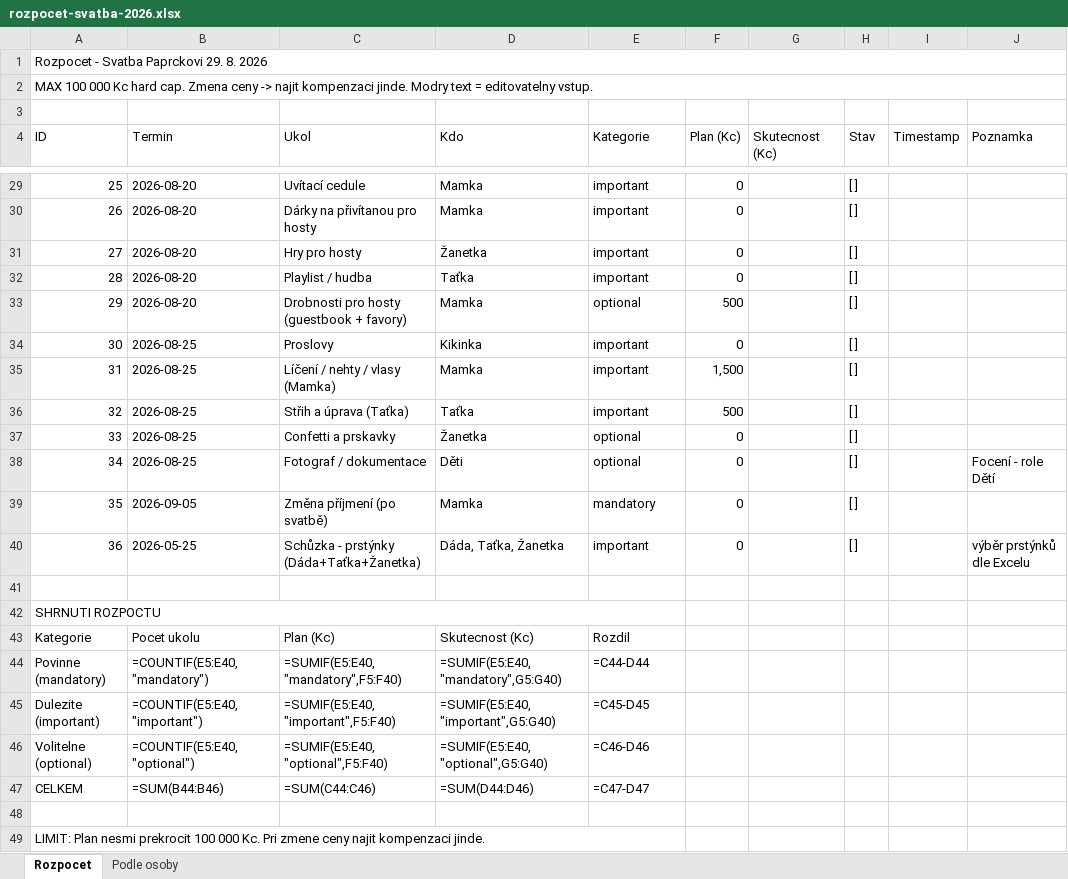
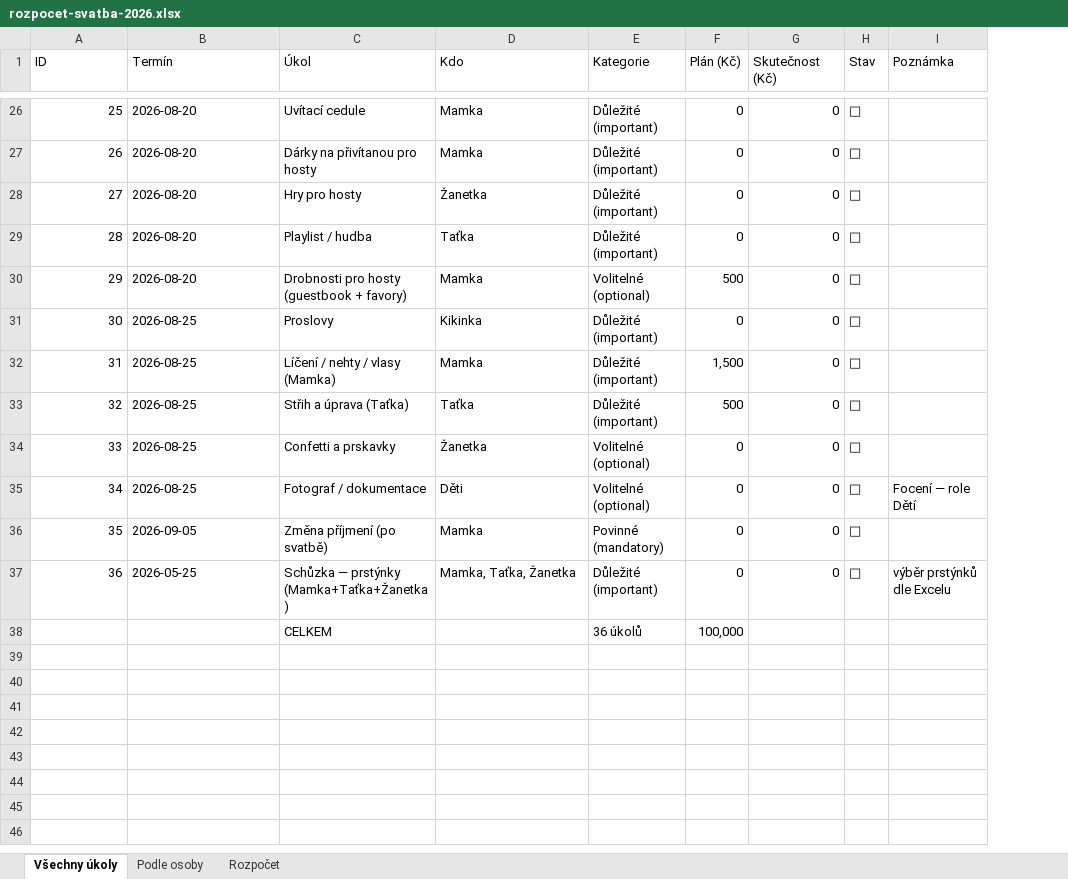
Before and after one commit to martinpaprcka77/PaprckoviSvatba2026, an Excel workbook: data/rozpocet-svatba-2026.xlsx, sheet Všechny úkoly, drawn as a sheet; only a part is shown, gaps mark what is left out; values as stored, in another font and other column widths than the file's, no cell formats; formulas without a stored value are shown as written; conditional formats not drawn; removed rows and columns are numbered as before the commit, all else as after; the diff covers the shown part only; the diff names each change by its address in the sheet, - before the commit and + after, or states it on an @@ line.

Commit message:
chore: consolidate wedding planner — cleanup, data sync, budget fixes
Remove 23 PAPROS/Brain leftover docs. Merge Dáda→Mamka (5 people).
Sync budget 94.5/5/0.5k across all docs. Tasks 35→36, done 4→5.
Add v2 index.html. Update PRD timeline, wedding checklist, HISTORY.
Case-normalize Docs/→docs/. Restore original .gitignore.

```diff
--- a/data/rozpocet-svatba-2026.xlsx (sheet Všechny úkoly)
+++ b/data/rozpocet-svatba-2026.xlsx (sheet Všechny úkoly)
-sheet tab: Rozpocet
+sheet tab: Všechny úkoly
+sheet tab: Rozpočet
-column I (Timestamp), empty
-column J (Poznamka), row 38: Focení - role Dětí
+column I (Poznámka), rows 35-37: Focení — role Dětí |  | výběr prstýnků dle Excelu
-row 1: Rozpocet - Svatba Paprckovi 29. 8. 2026
-row 2: MAX 100 000 Kc hard cap. Zmena ceny -> najit kompenzaci jinde. Modry text = editovatelny vstup.
-row 3: (empty)
-B1: Termin
+B1: Termín
-C1: Ukol
+C1: Úkol
-F1: Plan (Kc)
+F1: Plán (Kč)
-G1: Skutecnost (Kc)
+G1: Skutečnost (Kč)
-E26:E29 (Kategorie): important
+E26:E29 (Kategorie): Důležité (important)
-G26:G36 (Skutečnost (Kč)): (empty)
+G26:G36 (Skutečnost (Kč)): 0
-H26:H36 (Stav): [ ]
+H26:H36 (Stav): □
-E30 (Kategorie): optional
+E30 (Kategorie): Volitelné (optional)
-E31:E33 (Kategorie): important
+E31:E33 (Kategorie): Důležité (important)
-E34:E35 (Kategorie): optional
+E34:E35 (Kategorie): Volitelné (optional)
-E36 (Kategorie): mandatory
+E36 (Kategorie): Povinné (mandatory)
-row 40: 36 | 2026-05-25 | Schůzka - prstýnky (Dáda+Taťka+Žanetka) | Dáda, Taťka, Žanetka | important | 0 |  | [ ] |  | výběr prstýnků dle Excelu
-row 37: (empty)
+row 37: 36 | 2026-05-25 | Schůzka — prstýnky (Mamka+Taťka+Žanetka) | Mamka, Taťka, Žanetka | Důležité (important) | 0 | 0 | □ | výběr prstýnků dle Excelu
@@ column A (ID) renumbered in row 38 @@
-A42:E42 merged
-C38 (Úkol): (empty)
+C38 (Úkol): CELKEM
-E38 (Kategorie): (empty)
+E38 (Kategorie): 36 úkolů
-F38 (Plán (Kč)): (empty)
+F38 (Plán (Kč)): 100,000
-row 43: Kategorie | Pocet ukolu | Plan (Kc) | Skutecnost (Kc) | Rozdil
-row 44: Povinne (mandatory) | =COUNTIF(E5:E40,"mandatory") | =SUMIF(E5:E40,"mandatory",F5:F40) | =SUMIF(E5:E40,"mandatory",G5:G40) | =C44-D44
-row 45: Dulezite (important) | =COUNTIF(E5:E40,"important") | =SUMIF(E5:E40,"important",F5:F40) | =SUMIF(E5:E40,"important",G5:G40) | =C45-D45
-row 46: Volitelne (optional) | =COUNTIF(E5:E40,"optional") | =SUMIF(E5:E40,"optional",F5:F40) | =SUMIF(E5:E40,"optional",G5:G40) | =C46-D46
-row 47: CELKEM | =SUM(B44:B46) | =SUM(C44:C46) | =SUM(D44:D46) | =C47-D47
-row 48: (empty)
-row 49: LIMIT: Plan nesmi prekrocit 100 000 Kc. Pri zmene ceny najit kompenzaci jinde.
```
Also changed, not shown: 73 edited cells elsewhere in this sheet, sheet Podle osoby, cell formats, 35 other files.
